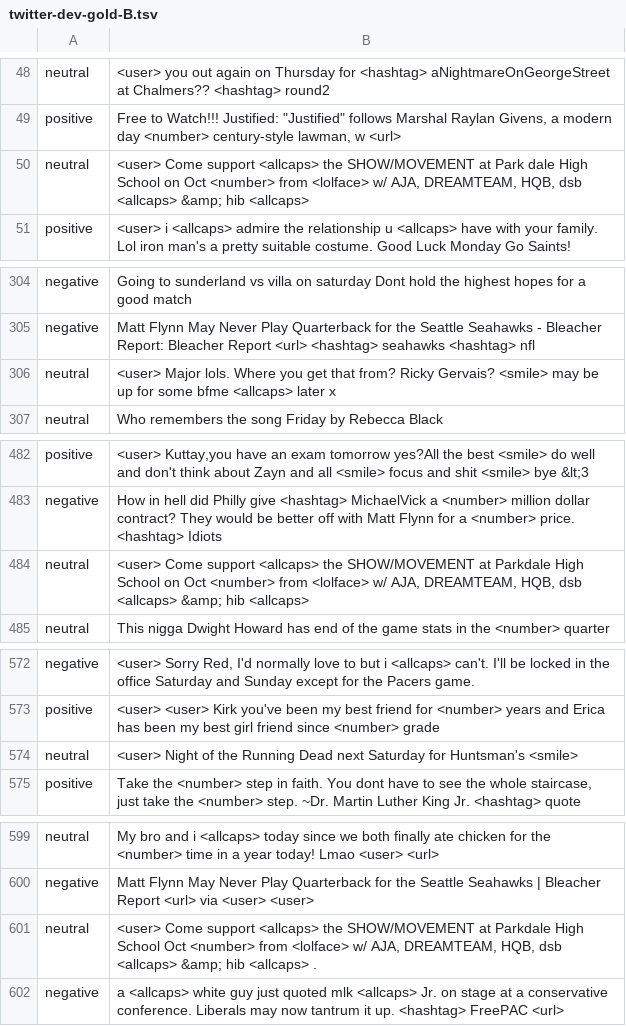
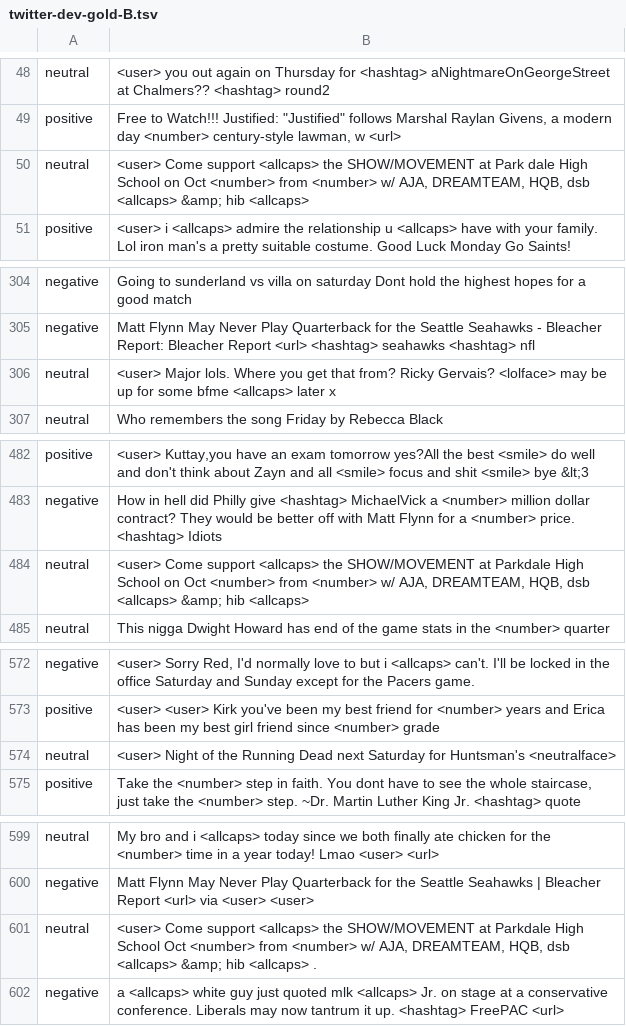
Before and after one commit to MaNs90/Twitter-Sentiment-Analyzer, a TSV file: data-clean/twitter-dev-gold-B.tsv, drawn as a sheet; only a part is shown, gaps mark what is left out; the diff covers the shown part only.

```diff
--- a/data-clean/twitter-dev-gold-B.tsv
+++ b/data-clean/twitter-dev-gold-B.tsv
@@ -49,3 +49,3 @@ neutral	<user> you out again on Thursday for <hashtag> aNightmareOnGeorgeStreet
 positive	"Free to Watch!!! Justified: ""Justified"" follows Marshal Raylan Givens, a modern day <number> century-style lawman, w <url>"
-neutral	<user> Come support <allcaps> the SHOW/MOVEMENT at Park dale High School on Oct <number> from <lolface> w/ AJA, DREAMTEAM, HQB, dsb <allcaps> &amp; hib <allcaps>
+neutral	<user> Come support <allcaps> the SHOW/MOVEMENT at Park dale High School on Oct <number> from <number> w/ AJA, DREAMTEAM, HQB, dsb <allcaps> &amp; hib <allcaps>
 positive	<user> i <allcaps> admire the relationship u <allcaps> have with your family. Lol iron man's a pretty suitable costume. Good Luck Monday Go Saints!
@@ -305,3 +305,3 @@ negative	Going to sunderland vs villa on saturday Dont hold the highest hopes fo
 negative	Matt Flynn May Never Play Quarterback for the Seattle Seahawks - Bleacher Report: Bleacher Report <url> <hashtag> seahawks <hashtag> nfl
-neutral	<user> Major lols. Where you get that from? Ricky Gervais? <smile> may be up for some bfme <allcaps> later x
+neutral	<user> Major lols. Where you get that from? Ricky Gervais? <lolface> may be up for some bfme <allcaps> later x
 neutral	Who remembers the song Friday by Rebecca Black
@@ -483,3 +483,3 @@ positive	<user> Kuttay,you have an exam tomorrow yes?All the best <smile> do wel
 negative	How in hell did Philly give <hashtag> MichaelVick a <number> million dollar contract? They would be better off with Matt Flynn for a <number> price. <hashtag> Idiots
-neutral	<user> Come support <allcaps> the SHOW/MOVEMENT at Parkdale High School on Oct <number> from <lolface> w/ AJA, DREAMTEAM, HQB, dsb <allcaps> &amp; hib <allcaps>
+neutral	<user> Come support <allcaps> the SHOW/MOVEMENT at Parkdale High School on Oct <number> from <number> w/ AJA, DREAMTEAM, HQB, dsb <allcaps> &amp; hib <allcaps>
 neutral	This nigga Dwight Howard has end of the game stats in the <number> quarter
@@ -573,3 +573,3 @@ negative	<user> Sorry Red, I'd normally love to but i <allcaps> can't. I'll be l
 positive	<user> <user> Kirk you've been my best friend for <number> years and Erica has been my best girl friend since <number> grade
-neutral	<user> Night of the Running Dead next Saturday for Huntsman's <smile>
+neutral	<user> Night of the Running Dead next Saturday for Huntsman's <neutralface>
 positive	Take the <number> step in faith. You dont have to see the whole staircase, just take the <number> step. ~Dr. Martin Luther King Jr. <hashtag> quote
@@ -600,3 +600,3 @@ neutral	My bro and i <allcaps> today since we both finally ate chicken for the <
 negative	Matt Flynn May Never Play Quarterback for the Seattle Seahawks | Bleacher Report <url> via <user> <user>
-neutral	<user> Come support <allcaps> the SHOW/MOVEMENT at Parkdale High School Oct <number> from <lolface> w/ AJA, DREAMTEAM, HQB, dsb <allcaps> &amp; hib <allcaps> .
+neutral	<user> Come support <allcaps> the SHOW/MOVEMENT at Parkdale High School Oct <number> from <number> w/ AJA, DREAMTEAM, HQB, dsb <allcaps> &amp; hib <allcaps> .
 negative	a <allcaps> white guy just quoted mlk <allcaps> Jr. on stage at a conservative conference. Liberals may now tantrum it up. <hashtag> FreePAC <url>
```
Also changed, not shown: 5 edited cells elsewhere in this file, data-clean/twitter-dev-gold-A.tsv, 5 other files.
